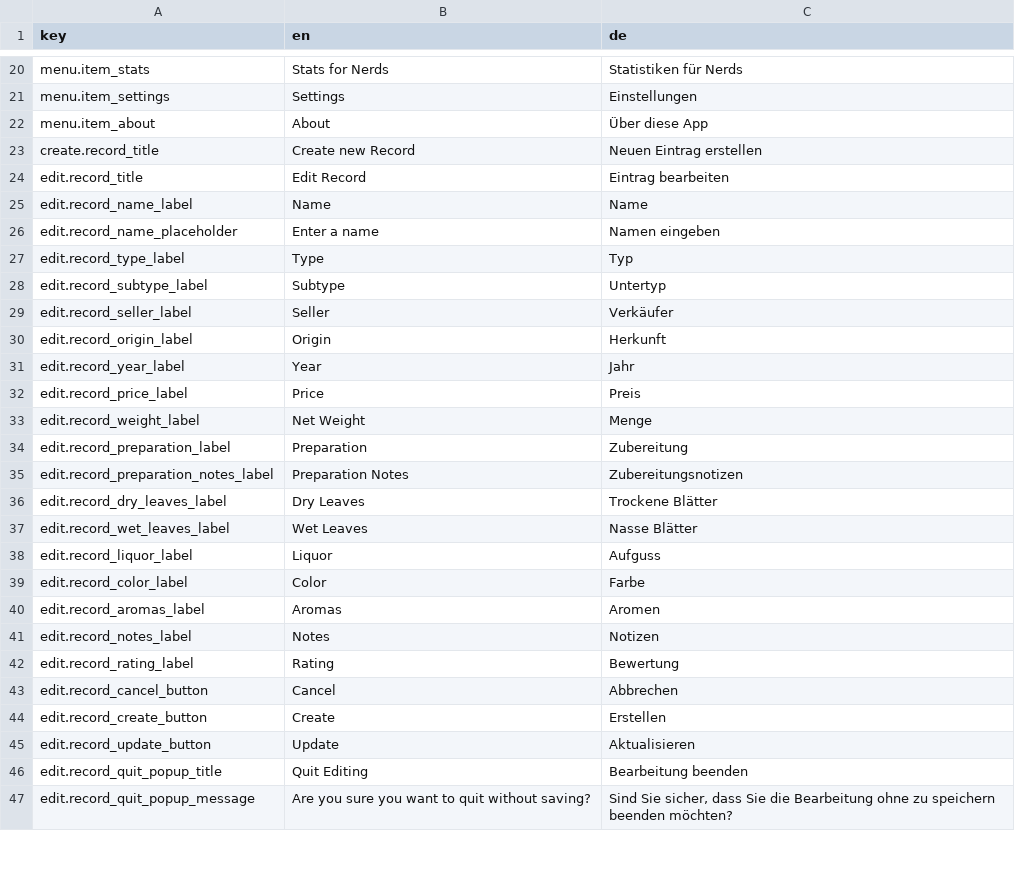
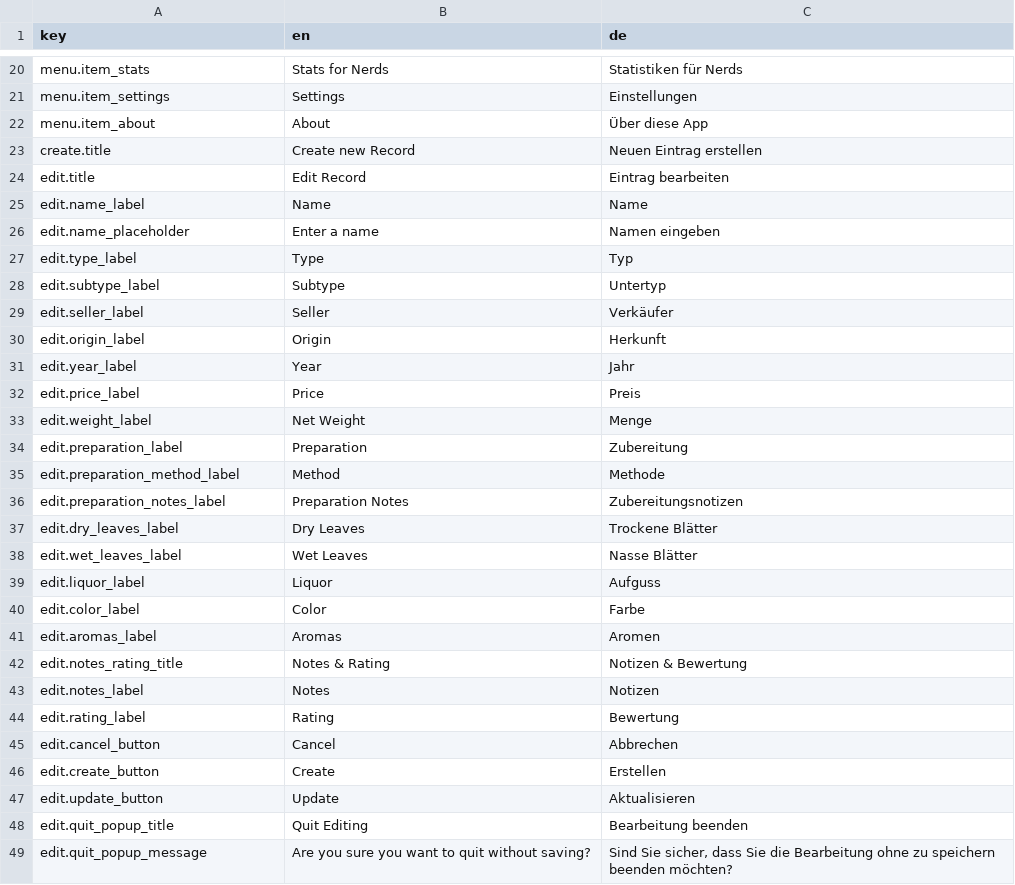
Before and after one commit to Unjson/journalitea, a CSV file: src/services/i18n/translations.csv (was translations.csv), drawn as a sheet; only a part is shown, gaps mark what is left out; the diff covers the shown part only.

```diff
--- a/translations.csv
+++ b/src/services/i18n/translations.csv
@@ -22,26 +22,28 @@ menu.item_settings;Settings;Einstellungen
 menu.item_about;About;Über diese App
-create.record_title;Create new Record;Neuen Eintrag erstellen
-edit.record_title;Edit Record;Eintrag bearbeiten
-edit.record_name_label;Name;Name
-edit.record_name_placeholder;Enter a name;Namen eingeben
-edit.record_type_label;Type;Typ
-edit.record_subtype_label;Subtype;Untertyp
-edit.record_seller_label;Seller;Verkäufer
-edit.record_origin_label;Origin;Herkunft
-edit.record_year_label;Year;Jahr
-edit.record_price_label;Price;Preis
-edit.record_weight_label;Net Weight;Menge
-edit.record_preparation_label;Preparation;Zubereitung
-edit.record_preparation_notes_label;Preparation Notes;Zubereitungsnotizen
-edit.record_dry_leaves_label;Dry Leaves;Trockene Blätter
-edit.record_wet_leaves_label;Wet Leaves;Nasse Blätter
-edit.record_liquor_label;Liquor;Aufguss
-edit.record_color_label;Color;Farbe
-edit.record_aromas_label;Aromas;Aromen
-edit.record_notes_label;Notes;Notizen
-edit.record_rating_label;Rating;Bewertung
-edit.record_cancel_button;Cancel;Abbrechen
-edit.record_create_button;Create;Erstellen
-edit.record_update_button;Update;Aktualisieren
-edit.record_quit_popup_title;Quit Editing;Bearbeitung beenden
-edit.record_quit_popup_message;Are you sure you want to quit without saving?;Sind Sie sicher, dass Sie die Bearbeitung ohne zu speichern beenden möchten?
+create.title;Create new Record;Neuen Eintrag erstellen
+edit.title;Edit Record;Eintrag bearbeiten
+edit.name_label;Name;Name
+edit.name_placeholder;Enter a name;Namen eingeben
+edit.type_label;Type;Typ
+edit.subtype_label;Subtype;Untertyp
+edit.seller_label;Seller;Verkäufer
+edit.origin_label;Origin;Herkunft
+edit.year_label;Year;Jahr
+edit.price_label;Price;Preis
+edit.weight_label;Net Weight;Menge
+edit.preparation_label;Preparation;Zubereitung
+edit.preparation_method_label;Method;Methode
+edit.preparation_notes_label;Preparation Notes;Zubereitungsnotizen
+edit.dry_leaves_label;Dry Leaves;Trockene Blätter
+edit.wet_leaves_label;Wet Leaves;Nasse Blätter
+edit.liquor_label;Liquor;Aufguss
+edit.color_label;Color;Farbe
+edit.aromas_label;Aromas;Aromen
+edit.notes_rating_title;Notes & Rating;Notizen & Bewertung
+edit.notes_label;Notes;Notizen
+edit.rating_label;Rating;Bewertung
+edit.cancel_button;Cancel;Abbrechen
+edit.create_button;Create;Erstellen
+edit.update_button;Update;Aktualisieren
+edit.quit_popup_title;Quit Editing;Bearbeitung beenden
+edit.quit_popup_message;Are you sure you want to quit without saving?;Sind Sie sicher, dass Sie die Bearbeitung ohne zu speichern beenden möchten?
```
Also changed, not shown: 8 edited cells elsewhere in this file, 6 other files.
